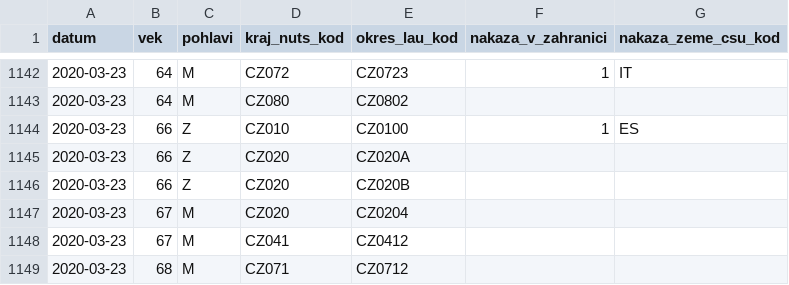
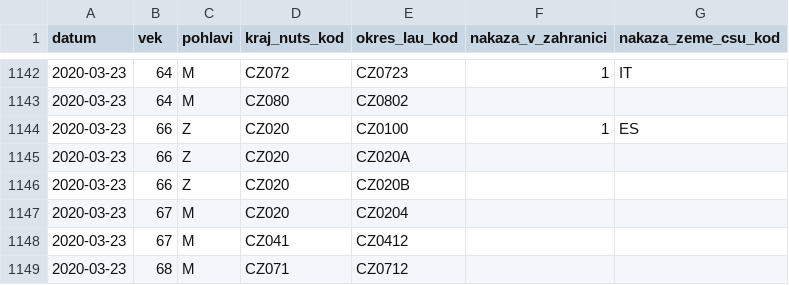
Before and after one commit to martin-majlis/covid-19, a CSV file: data/backup/onemocneni-aktualne.mzcr.cz_covid-19-v2/osoby-sorted.csv, drawn as a sheet; only a part is shown, gaps mark what is left out.

Commit message:
Automatic data update - sort - 2020-05-30 00:00:01+00:00

```diff
--- a/data/backup/onemocneni-aktualne.mzcr.cz_covid-19-v2/osoby-sorted.csv
+++ b/data/backup/onemocneni-aktualne.mzcr.cz_covid-19-v2/osoby-sorted.csv
@@ -1143,3 +1143,3 @@
 2020-03-23,64,M,CZ080,CZ0802,,
-2020-03-23,66,Z,CZ010,CZ0100,1,ES
+2020-03-23,66,Z,CZ020,CZ0100,1,ES
 2020-03-23,66,Z,CZ020,CZ020A,,
```
Also changed, not shown: data/backup/onemocneni-aktualne.mzcr.cz_covid-19/osoby-sorted.csv.
